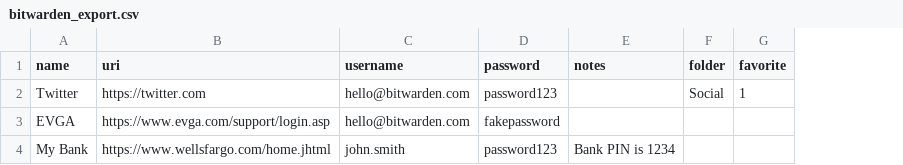
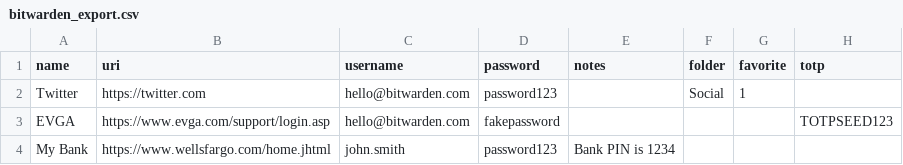
Before and after one commit to devanweed/help, a CSV file: files/bitwarden_export.csv, drawn as a sheet; the diff names each change by its address in the sheet, - before the commit and + after, or states it on an @@ line.

```diff
--- a/files/bitwarden_export.csv
+++ b/files/bitwarden_export.csv
+column H (totp), row 3: TOTPSEED123
```
Also changed, not shown: 47 other files.
